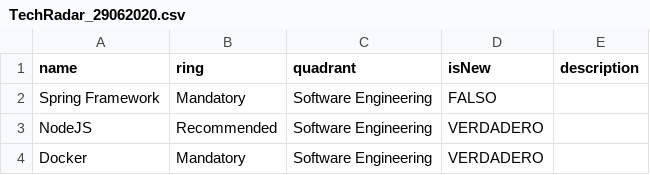
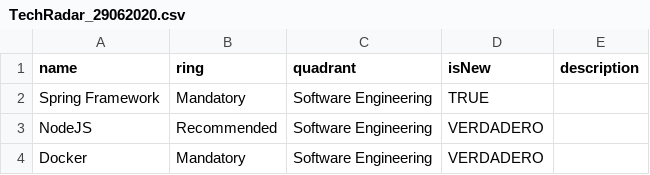
Before and after one commit to ramonviav/TechStack, a CSV file: TechRadar_29062020.csv, drawn as a sheet; only a part is shown.

Commit message:
Update TechRadar_29062020.csv

```diff
--- a/TechRadar_29062020.csv
+++ b/TechRadar_29062020.csv
@@ -1,3 +1,3 @@
 name,ring,quadrant,isNew,description
-Spring Framework,Mandatory,Software Engineering,FALSO,
+Spring Framework,Mandatory,Software Engineering,TRUE,
 NodeJS,Recommended,Software Engineering,VERDADERO,
```
